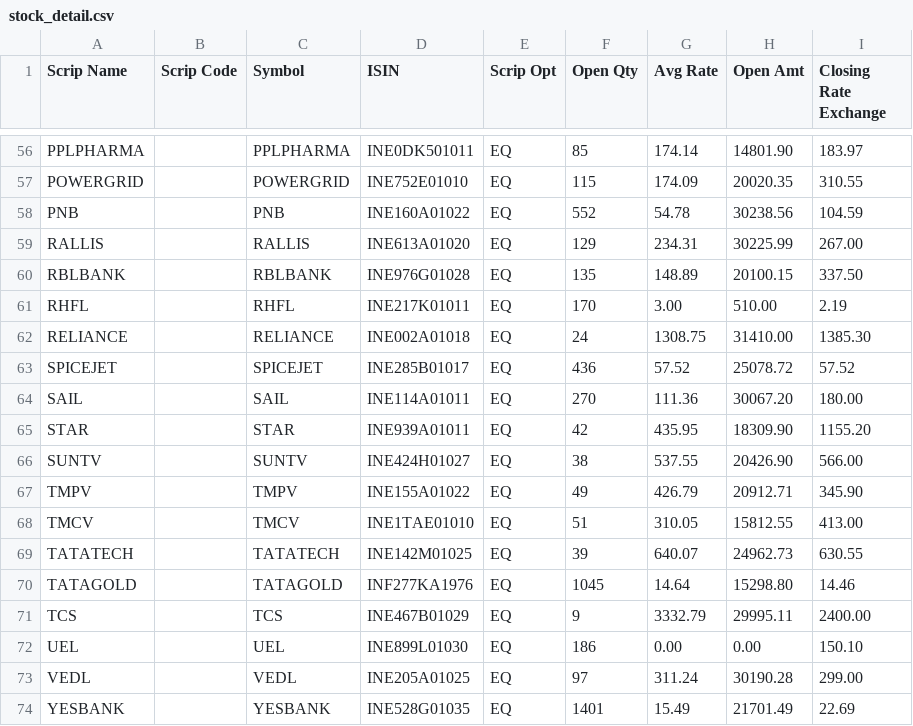
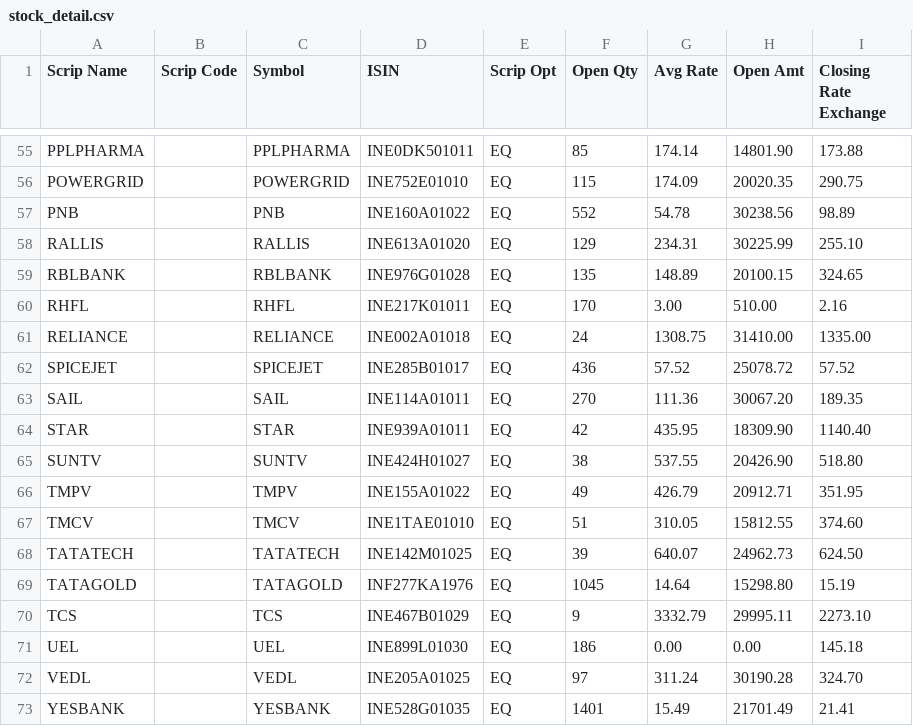
Before and after one commit to sasanka112/mutual-fund-portfolio-tracker, a CSV file: stock_detail.csv, drawn as a sheet; only a part is shown, gaps mark what is left out; addresses are those after the commit; the diff covers the shown part only; the diff names each change by its address in the sheet, - before the commit and + after, or states it on an @@ line.

```diff
--- a/stock_detail.csv
+++ b/stock_detail.csv
-I55 (Closing Rate Exchange): 183.97
+I55 (Closing Rate Exchange): 173.88
-I56 (Closing Rate Exchange): 310.55
+I56 (Closing Rate Exchange): 290.75
-I57 (Closing Rate Exchange): 104.59
+I57 (Closing Rate Exchange): 98.89
-I58 (Closing Rate Exchange): 267.00
+I58 (Closing Rate Exchange): 255.10
-I59 (Closing Rate Exchange): 337.50
+I59 (Closing Rate Exchange): 324.65
-I60 (Closing Rate Exchange): 2.19
+I60 (Closing Rate Exchange): 2.16
-I61 (Closing Rate Exchange): 1385.30
+I61 (Closing Rate Exchange): 1335.00
-I63 (Closing Rate Exchange): 180.00
+I63 (Closing Rate Exchange): 189.35
-I64 (Closing Rate Exchange): 1155.20
+I64 (Closing Rate Exchange): 1140.40
-I65 (Closing Rate Exchange): 566.00
+I65 (Closing Rate Exchange): 518.80
-I66 (Closing Rate Exchange): 345.90
+I66 (Closing Rate Exchange): 351.95
-I67 (Closing Rate Exchange): 413.00
+I67 (Closing Rate Exchange): 374.60
-I68 (Closing Rate Exchange): 630.55
+I68 (Closing Rate Exchange): 624.50
-I69 (Closing Rate Exchange): 14.46
+I69 (Closing Rate Exchange): 15.19
-I70 (Closing Rate Exchange): 2400.00
+I70 (Closing Rate Exchange): 2273.10
-I71 (Closing Rate Exchange): 150.10
+I71 (Closing Rate Exchange): 145.18
-I72 (Closing Rate Exchange): 299.00
+I72 (Closing Rate Exchange): 324.70
-I73 (Closing Rate Exchange): 22.69
+I73 (Closing Rate Exchange): 21.41
```
Also changed, not shown: 1 removed row and 51 edited cells elsewhere in this file, 13 other files.
